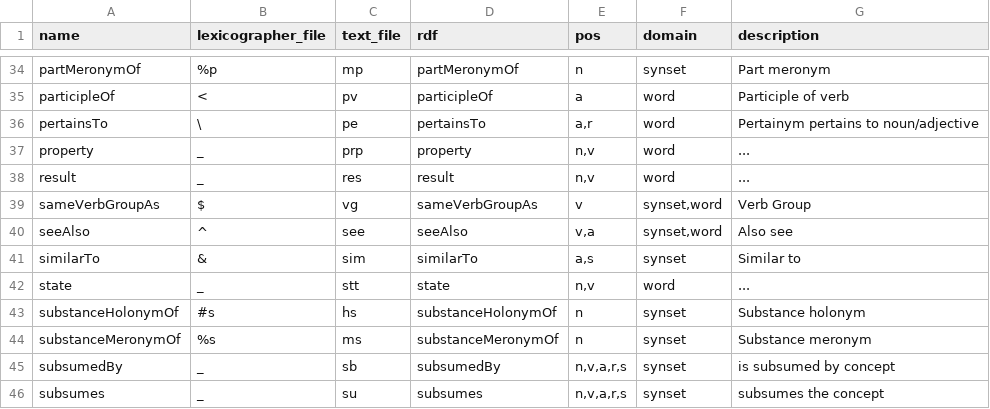
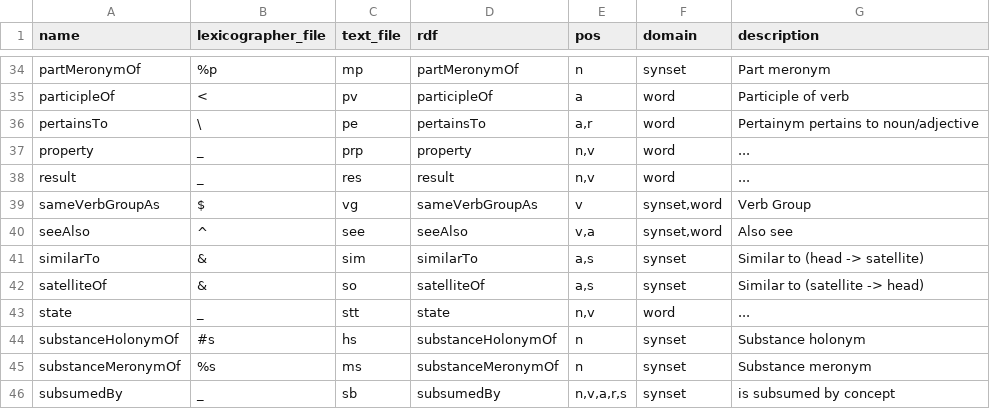
Before and after one commit to own-pt/own-en, a TSV file: config/relations.tsv, drawn as a sheet; only a part is shown, gaps mark what is left out; the shorter side is filled out with more unchanged rows.

Commit message:
* add satelliteOf relations
reverse making similarTo relation one-way

```diff
--- a/config/relations.tsv
+++ b/config/relations.tsv
@@ -40,3 +40,4 @@ sameVerbGroupAs	$	vg	sameVerbGroupAs	v	synset,word	Verb Group
 seeAlso	^	see	seeAlso	v,a	synset,word	Also see
-similarTo	&	sim	similarTo	a,s	synset	Similar to
+similarTo	&	sim	similarTo	a,s	synset	Similar to (head -> satellite)
+satelliteOf	&	so	satelliteOf	a,s	synset	Similar to (satellite -> head)
 state	_	stt	state	n,v	word	...
```
Also changed, not shown: 2 other files.
